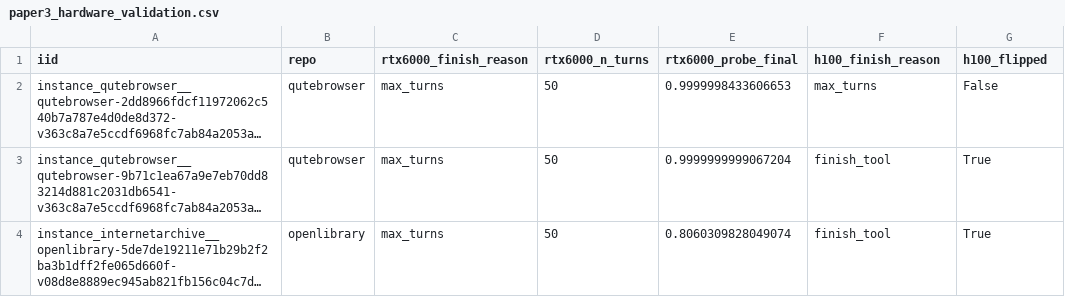
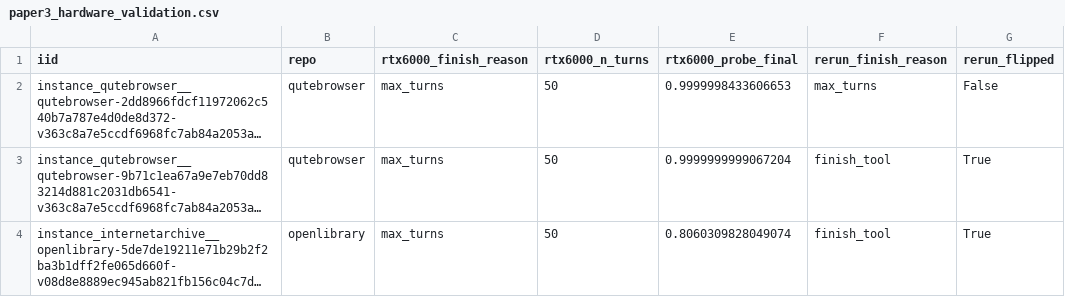
Before and after one commit to OpenInterpretability/openinterp-swebench-harness, a CSV file: scripts/paper3_hardware_validation.csv, drawn as a sheet; only a part is shown; long unchanged cells end in …; the diff names each change by its address in the sheet, - before the commit and + after, or states it on an @@ line.

```diff
--- a/scripts/paper3_hardware_validation.csv
+++ b/scripts/paper3_hardware_validation.csv
-F1: h100_finish_reason
+F1: rerun_finish_reason
-G1: h100_flipped
+G1: rerun_flipped
```
Also changed, not shown: 9 other files.
